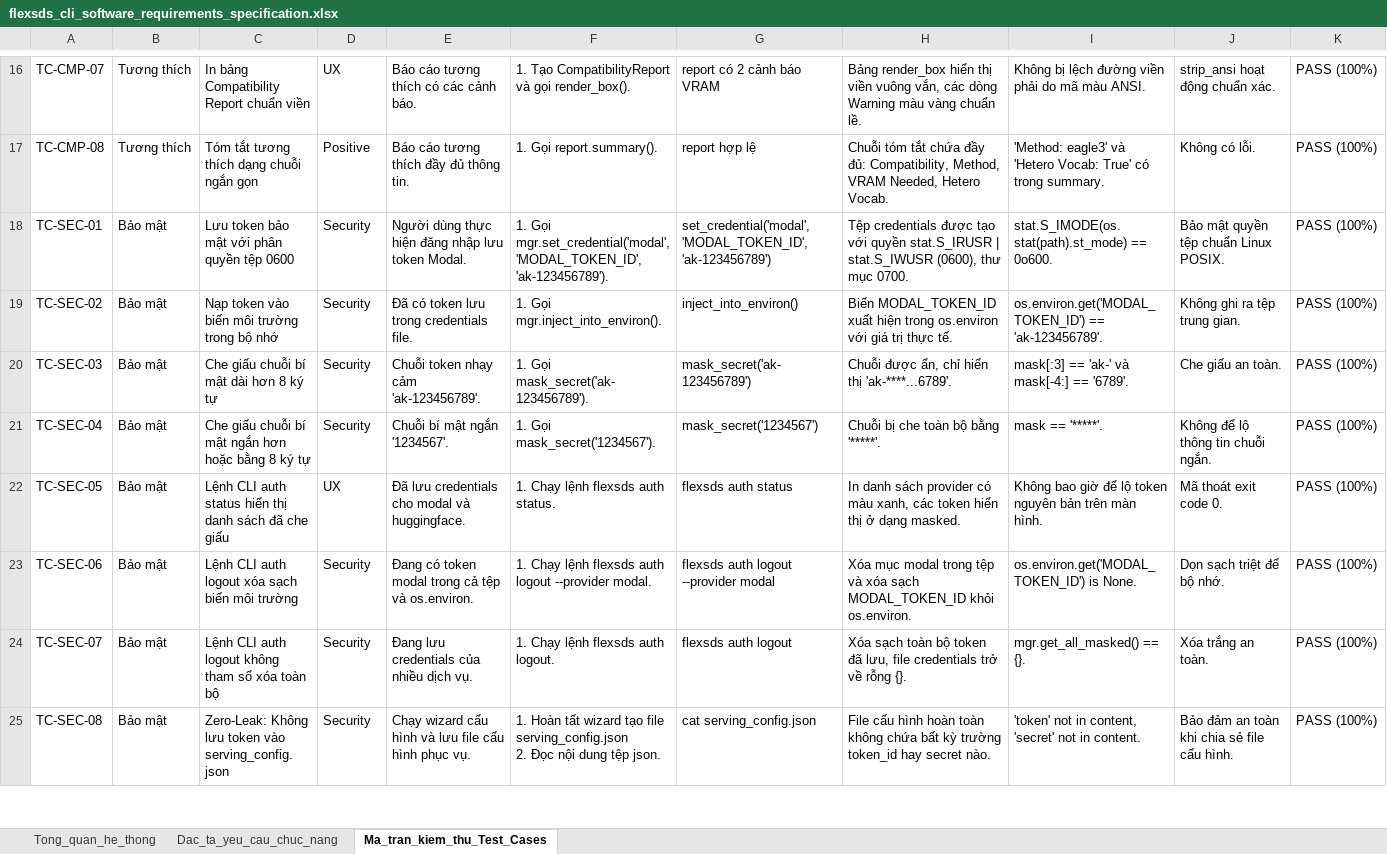
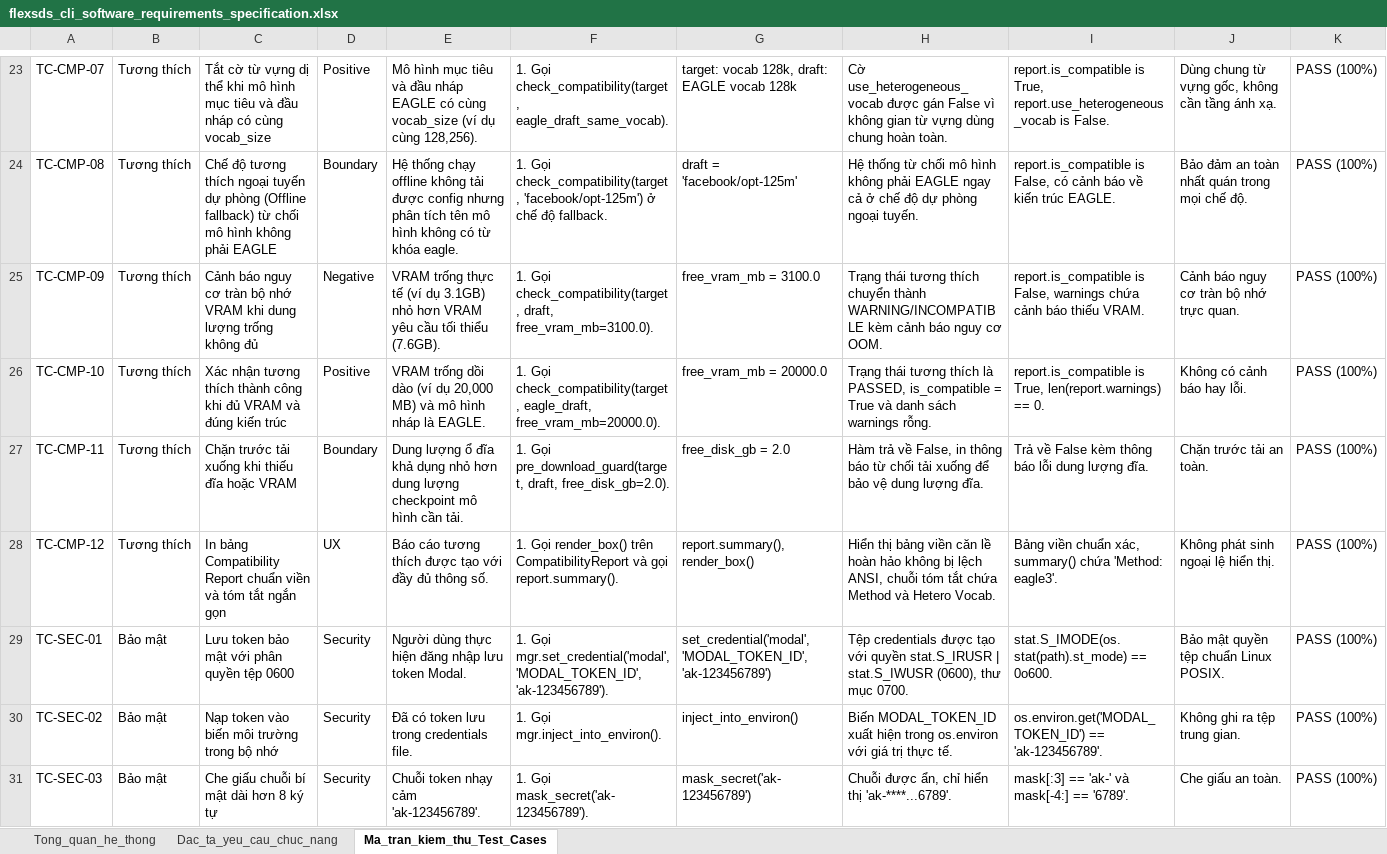
Before and after one commit to theflyingkhui04/do-an-ptit-d22, an Excel workbook: logs/Khoi/spec&plan/flexsds_cli_software_requirements_specification.xlsx, sheet Ma_tran_kiem_thu_Test_Cases, drawn as a sheet; only a part is shown, gaps mark what is left out; the shorter side is filled out with more unchanged rows; values as stored, in another font and other column widths than the file's, no borders; addresses are those after the commit; the diff covers the shown part only; the diff names each change by its address in the sheet, - before the commit and + after, or states it on an @@ line.

```diff
--- a/logs/Khoi/spec&plan/flexsds_cli_software_requirements_specification.xlsx (sheet Ma_tran_kiem_thu_Test_Cases)
+++ b/logs/Khoi/spec&plan/flexsds_cli_software_requirements_specification.xlsx (sheet Ma_tran_kiem_thu_Test_Cases)
-C23: In bảng Compatibility Report chuẩn viền
+C23: Tắt cờ từ vựng dị thể khi mô hình mục tiêu và đầu nháp có cùng vocab_size
-D23: UX
+D23: Positive
-E23: Báo cáo tương thích có các cảnh báo.
+E23: Mô hình mục tiêu và đầu nháp EAGLE có cùng vocab_size (ví dụ cùng 128,256).
-F23: 1. Tạo CompatibilityReport và gọi render_box().
+F23: 1. Gọi check_compatibility(target, eagle_draft_same_vocab).
-G23: report có 2 cảnh báo VRAM
+G23: target: vocab 128k, draft: EAGLE vocab 128k
-H23: Bảng render_box hiển thị viền vuông vắn, các dòng Warning màu vàng chuẩn lề.
+H23: Cờ use_heterogeneous_vocab được gán False vì không gian từ vựng dùng chung hoàn toàn.
-I23: Không bị lệch đường viền phải do mã màu ANSI.
+I23: report.is_compatible is True, report.use_heterogeneous_vocab is False.
-J23: strip_ansi hoạt động chuẩn xác.
+J23: Dùng chung từ vựng gốc, không cần tầng ánh xạ.
-C24: Tóm tắt tương thích dạng chuỗi ngắn gọn
+C24: Chế độ tương thích ngoại tuyến dự phòng (Offline fallback) từ chối mô hình không phải EAGLE
-D24: Positive
+D24: Boundary
-E24: Báo cáo tương thích đầy đủ thông tin.
+E24: Hệ thống chạy offline không tải được config nhưng phân tích tên mô hình không có từ khóa eagle.
-F24: 1. Gọi report.summary().
+F24: 1. Gọi check_compatibility(target, 'facebook/opt-125m') ở chế độ fallback.
-G24: report hợp lệ
+G24: draft = 'facebook/opt-125m'
-H24: Chuỗi tóm tắt chứa đầy đủ: Compatibility, Method, VRAM Needed, Hetero Vocab.
+H24: Hệ thống từ chối mô hình không phải EAGLE ngay cả ở chế độ dự phòng ngoại tuyến.
-I24: 'Method: eagle3' và 'Hetero Vocab: True' có trong summary.
+I24: report.is_compatible is False, có cảnh báo về kiến trúc EAGLE.
-J24: Không có lỗi.
+J24: Bảo đảm an toàn nhất quán trong mọi chế độ.
+row 25: TC-CMP-09 | Tương thích | Cảnh báo nguy cơ tràn bộ nhớ VRAM khi dung lượng trống không đủ | Negative | VRAM trống thực tế (ví dụ 3.1GB) nhỏ hơn VRAM yêu cầu tối thiểu (7.6GB). | 1. Gọi check_compatibility(target, draft, free_vram_mb=3100.0). | free_vram_mb = 3100.0 | Trạng thái tương thích chuyển thành WARNING/INCOMPATIBLE kèm cảnh báo nguy cơ OOM. | report.is_compatible is False, warnings chứa cảnh báo thiếu VRAM. | Cảnh báo nguy cơ tràn bộ nhớ trực quan. | PASS (100%)
+row 26: TC-CMP-10 | Tương thích | Xác nhận tương thích thành công khi đủ VRAM và đúng kiến trúc | Positive | VRAM trống dồi dào (ví dụ 20,000 MB) và mô hình nháp là EAGLE. | 1. Gọi check_compatibility(target, eagle_draft, free_vram_mb=20000.0). | free_vram_mb = 20000.0 | Trạng thái tương thích là PASSED, is_compatible = True và danh sách warnings rỗng. | report.is_compatible is True, len(report.warnings) == 0. | Không có cảnh báo hay lỗi. | PASS (100%)
+row 27: TC-CMP-11 | Tương thích | Chặn trước tải xuống khi thiếu đĩa hoặc VRAM | Boundary | Dung lượng ổ đĩa khả dụng nhỏ hơn dung lượng checkpoint mô hình cần tải. | 1. Gọi pre_download_guard(target, draft, free_disk_gb=2.0). | free_disk_gb = 2.0 | Hàm trả về False, in thông báo từ chối tải xuống để bảo vệ dung lượng đĩa. | Trả về False kèm thông báo lỗi dung lượng đĩa. | Chặn trước tải an toàn. | PASS (100%)
+row 28: TC-CMP-12 | Tương thích | In bảng Compatibility Report chuẩn viền và tóm tắt ngắn gọn | UX | Báo cáo tương thích được tạo với đầy đủ thông số. | 1. Gọi render_box() trên CompatibilityReport và gọi report.summary(). | report.summary(), render_box() | Hiển thị bảng viền căn lề hoàn hảo không bị lệch ANSI, chuỗi tóm tắt chứa Method và Hetero Vocab. | Bảng viền chuẩn xác, summary() chứa 'Method: eagle3'. | Không phát sinh ngoại lệ hiển thị. | PASS (100%)
```
Also changed, not shown: 7 added rows and 57 edited cells elsewhere in this sheet, sheet Dac_ta_yeu_cau_chuc_nang, logs/Khoi/spec&plan/flexsds_cli_system_design_document.xlsx, 7 other files.
